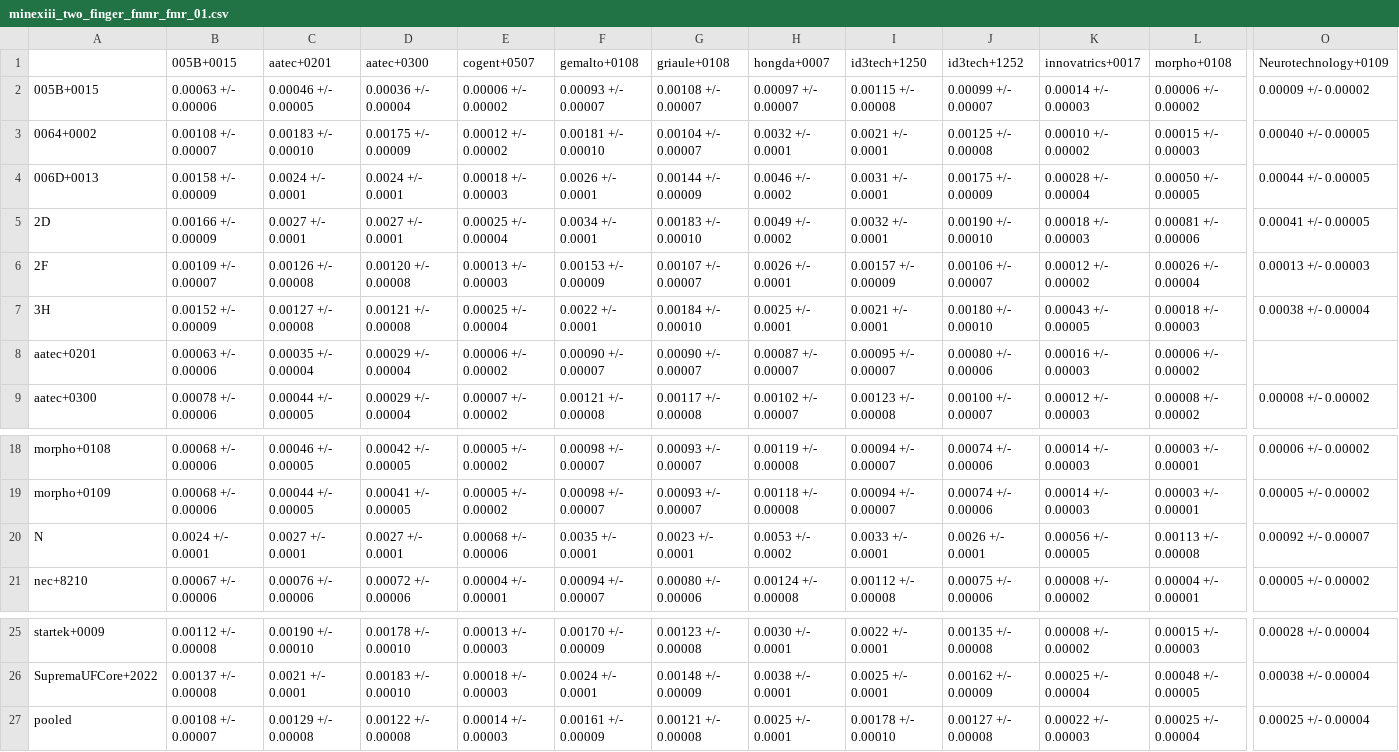
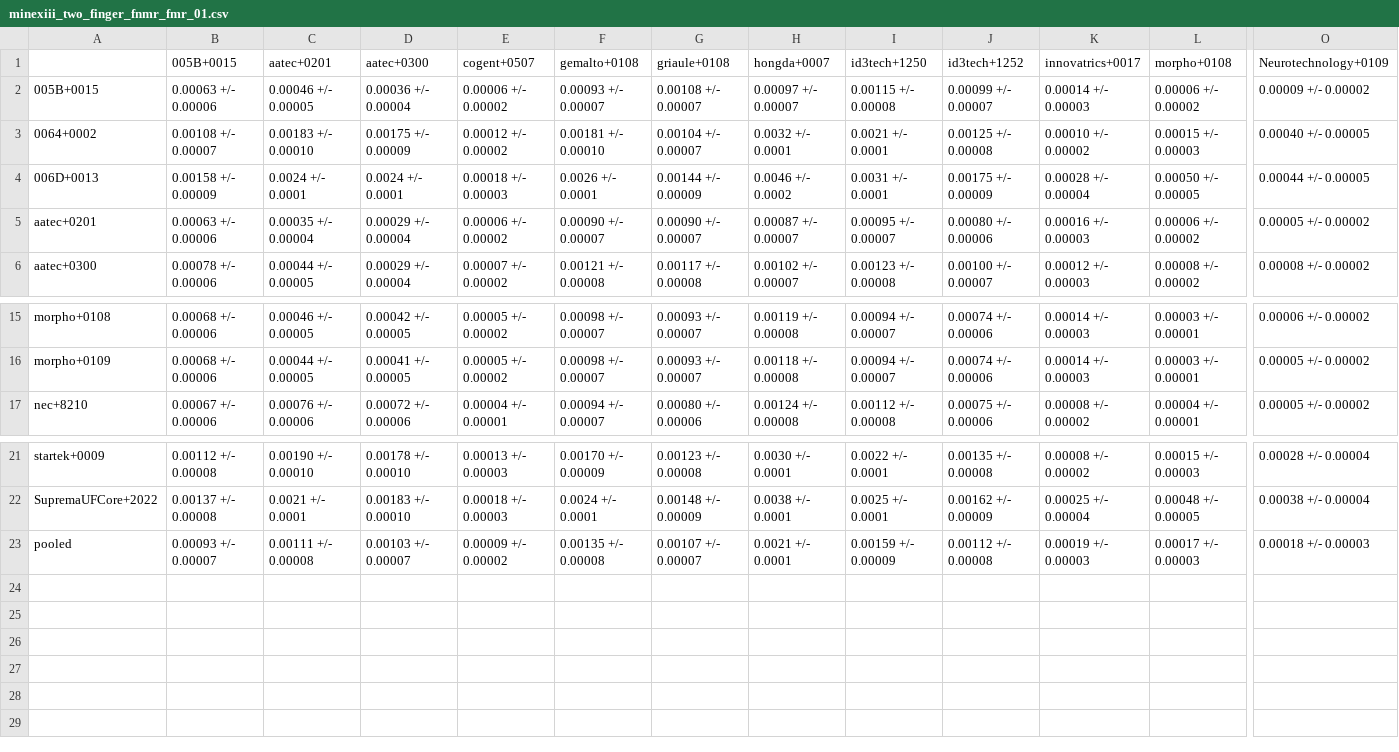
Before and after one commit to usnistgov/minex, a CSV file: results/csvs/minexiii_two_finger_fnmr_fmr_01.csv, drawn as a sheet; only a part is shown, gaps mark what is left out; removed rows and columns are numbered as before the commit, all else as after; rows hold the shown columns only; the diff covers the shown part only; the diff names each change by its address in the sheet, - before the commit and + after, or states it on an @@ line.

Commit message:
correction added aatec+0201
aatec+0201 was added to Neurotechnology+0109 reports.  It was omitted on 3/15/2019

```diff
--- a/results/csvs/minexiii_two_finger_fnmr_fmr_01.csv
+++ b/results/csvs/minexiii_two_finger_fnmr_fmr_01.csv
-row 5: 2D | 0.00166 +/- 0.00009 | 0.0027 +/- 0.0001 | 0.0027 +/- 0.0001 | 0.00025 +/- 0.00004 | 0.0034 +/- 0.0001 | 0.00183 +/- 0.00010 | 0.0049 +/- 0.0002 | 0.0032 +/- 0.0001 | 0.00190 +/- 0.00010 | 0.00018 +/- 0.00003 | 0.00081 +/- 0.00006 | 0.00041 +/- 0.00005
-row 6: 2F | 0.00109 +/- 0.00007 | 0.00126 +/- 0.00008 | 0.00120 +/- 0.00008 | 0.00013 +/- 0.00003 | 0.00153 +/- 0.00009 | 0.00107 +/- 0.00007 | 0.0026 +/- 0.0001 | 0.00157 +/- 0.00009 | 0.00106 +/- 0.00007 | 0.00012 +/- 0.00002 | 0.00026 +/- 0.00004 | 0.00013 +/- 0.00003
-row 7: 3H | 0.00152 +/- 0.00009 | 0.00127 +/- 0.00008 | 0.00121 +/- 0.00008 | 0.00025 +/- 0.00004 | 0.0022 +/- 0.0001 | 0.00184 +/- 0.00010 | 0.0025 +/- 0.0001 | 0.0021 +/- 0.0001 | 0.00180 +/- 0.00010 | 0.00043 +/- 0.00005 | 0.00018 +/- 0.00003 | 0.00038 +/- 0.00004
-O5 (Neurotechnology+0109): (empty)
+O5 (Neurotechnology+0109): 0.00005 +/- 0.00002
-row 20: N | 0.0024 +/- 0.0001 | 0.0027 +/- 0.0001 | 0.0027 +/- 0.0001 | 0.00068 +/- 0.00006 | 0.0035 +/- 0.0001 | 0.0023 +/- 0.0001 | 0.0053 +/- 0.0002 | 0.0033 +/- 0.0001 | 0.0026 +/- 0.0001 | 0.00056 +/- 0.00005 | 0.00113 +/- 0.00008 | 0.00092 +/- 0.00007
-B23 (005B+0015): 0.00108 +/- 0.00007
+B23 (005B+0015): 0.00093 +/- 0.00007
-C23 (aatec+0201): 0.00129 +/- 0.00008
+C23 (aatec+0201): 0.00111 +/- 0.00008
-D23 (aatec+0300): 0.00122 +/- 0.00008
+D23 (aatec+0300): 0.00103 +/- 0.00007
-E23 (cogent+0507): 0.00014 +/- 0.00003
+E23 (cogent+0507): 0.00009 +/- 0.00002
-F23 (gemalto+0108): 0.00161 +/- 0.00009
+F23 (gemalto+0108): 0.00135 +/- 0.00008
-G23 (griaule+0108): 0.00121 +/- 0.00008
+G23 (griaule+0108): 0.00107 +/- 0.00007
-H23 (hongda+0007): 0.0025 +/- 0.0001
+H23 (hongda+0007): 0.0021 +/- 0.0001
-I23 (id3tech+1250): 0.00178 +/- 0.00010
+I23 (id3tech+1250): 0.00159 +/- 0.00009
-J23 (id3tech+1252): 0.00127 +/- 0.00008
+J23 (id3tech+1252): 0.00112 +/- 0.00008
-K23 (innovatrics+0017): 0.00022 +/- 0.00003
+K23 (innovatrics+0017): 0.00019 +/- 0.00003
-L23 (morpho+0108): 0.00025 +/- 0.00004
+L23 (morpho+0108): 0.00017 +/- 0.00003
-O23 (Neurotechnology+0109): 0.00025 +/- 0.00004
+O23 (Neurotechnology+0109): 0.00018 +/- 0.00003
```
Also changed, not shown: 4 edited cells elsewhere in this file, results/csvs/minexiii_two_finger_fnmr_fmr_0001.csv, 38 other files.
